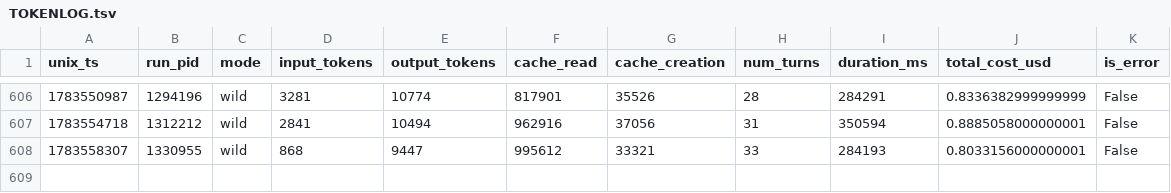
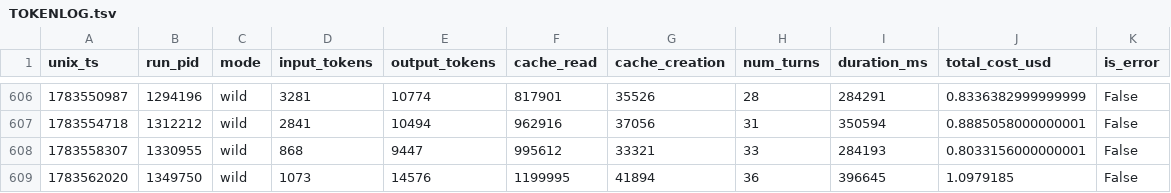
Before and after one commit to Chatforest/chatforest.com, a TSV file: TOKENLOG.tsv, drawn as a sheet; only a part is shown, gaps mark what is left out; the diff names each change by its address in the sheet, - before the commit and + after, or states it on an @@ line.

```diff
--- a/TOKENLOG.tsv
+++ b/TOKENLOG.tsv
+row 609: 1783562020 | 1349750 | wild | 1073 | 14576 | 1199995 | 41894 | 36 | 396645 | 1.0979185 | False
```
Also changed, not shown: 8 other files.
